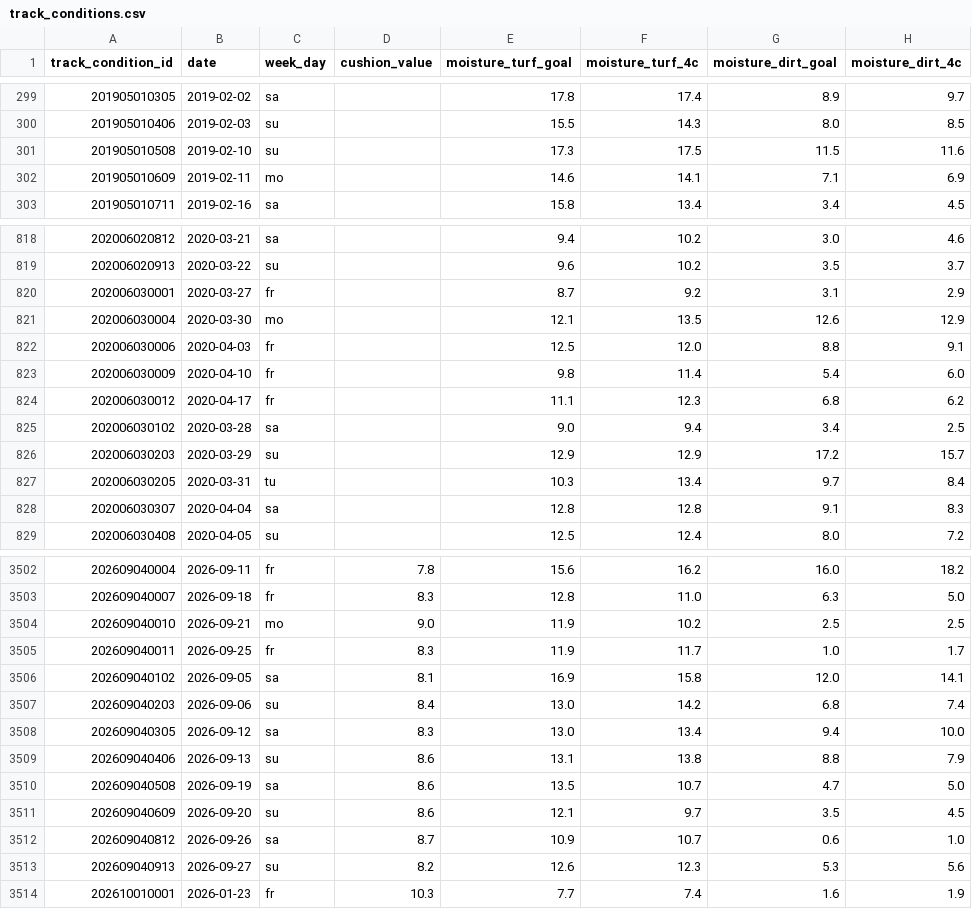
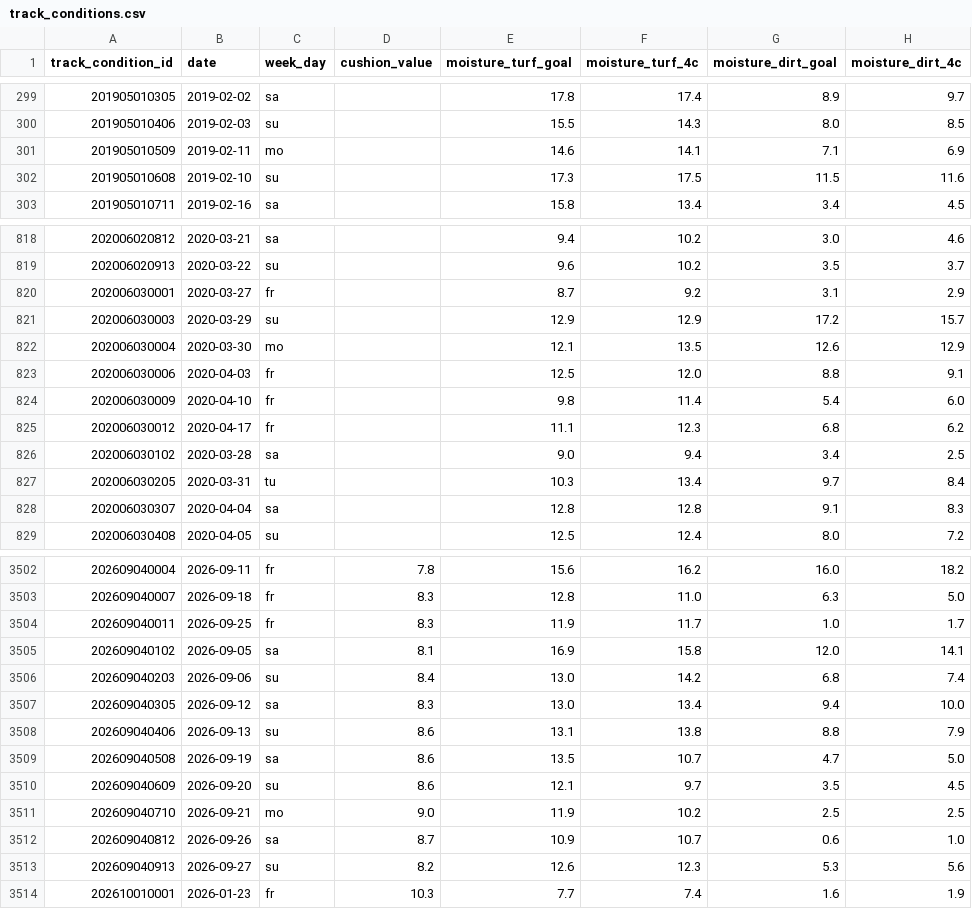
Before and after one commit to locotribe/keiba-track-conditions, a CSV file: track_conditions.csv, drawn as a sheet; only a part is shown, gaps mark what is left out.

```diff
--- a/track_conditions.csv
+++ b/track_conditions.csv
@@ -300,4 +300,4 @@ track_condition_id,date,week_day,cushion_value,moisture_turf_goal,moisture_turf_
 201905010406,2019-02-03,su,,15.5,14.3,8.0,8.5
-201905010508,2019-02-10,su,,17.3,17.5,11.5,11.6
-201905010609,2019-02-11,mo,,14.6,14.1,7.1,6.9
+201905010509,2019-02-11,mo,,14.6,14.1,7.1,6.9
+201905010608,2019-02-10,su,,17.3,17.5,11.5,11.6
 201905010711,2019-02-16,sa,,15.8,13.4,3.4,4.5
@@ -820,2 +820,3 @@ track_condition_id,date,week_day,cushion_value,moisture_turf_goal,moisture_turf_
 202006030001,2020-03-27,fr,,8.7,9.2,3.1,2.9
+202006030003,2020-03-29,su,,12.9,12.9,17.2,15.7
 202006030004,2020-03-30,mo,,12.1,13.5,12.6,12.9
@@ -825,3 +826,2 @@ track_condition_id,date,week_day,cushion_value,moisture_turf_goal,moisture_turf_
 202006030102,2020-03-28,sa,,9.0,9.4,3.4,2.5
-202006030203,2020-03-29,su,,12.9,12.9,17.2,15.7
 202006030205,2020-03-31,tu,,10.3,13.4,9.7,8.4
@@ -3503,3 +3503,2 @@ track_condition_id,date,week_day,cushion_value,moisture_turf_goal,moisture_turf_
 202609040007,2026-09-18,fr,8.3,12.8,11.0,6.3,5.0
-202609040010,2026-09-21,mo,9.0,11.9,10.2,2.5,2.5
 202609040011,2026-09-25,fr,8.3,11.9,11.7,1.0,1.7
@@ -3511,2 +3510,3 @@ track_condition_id,date,week_day,cushion_value,moisture_turf_goal,moisture_turf_
 202609040609,2026-09-20,su,8.6,12.1,9.7,3.5,4.5
+202609040710,2026-09-21,mo,9.0,11.9,10.2,2.5,2.5
 202609040812,2026-09-26,sa,8.7,10.9,10.7,0.6,1.0
```
Also changed, not shown: 2 other files.
